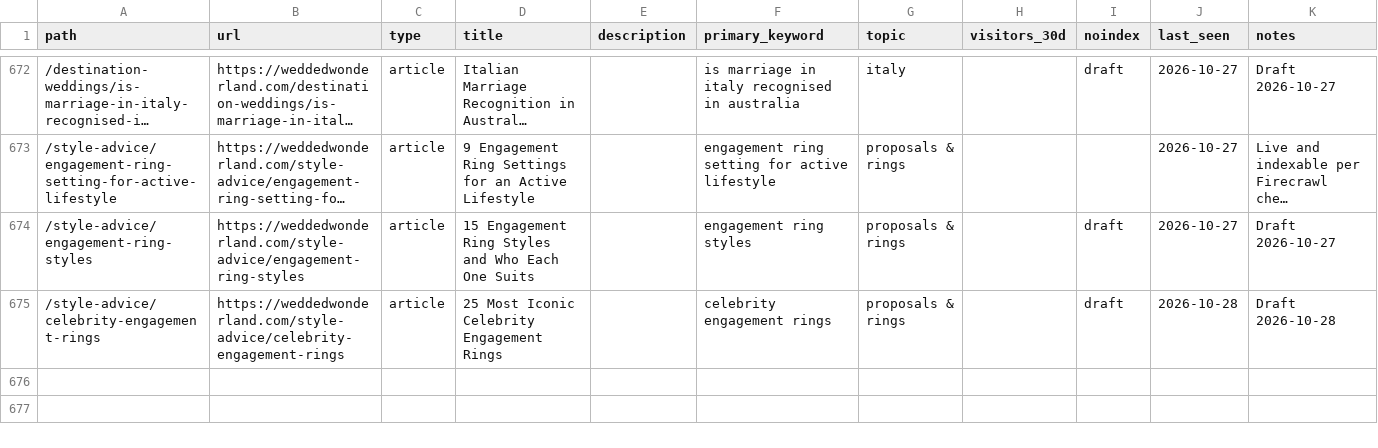
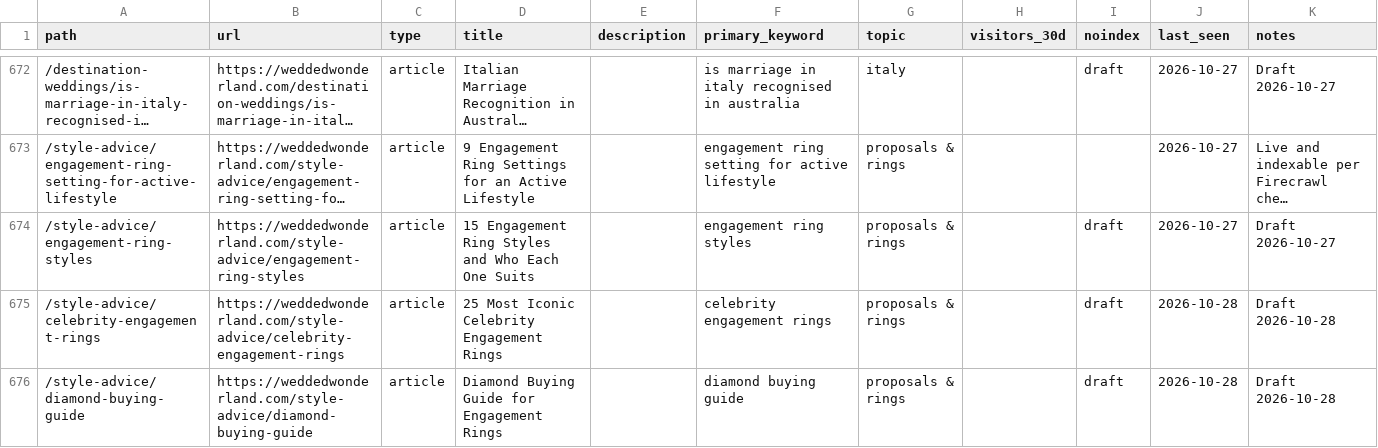
Before and after one commit to christianbraga-cpu/ForWork, a CSV file: content-system/seo/link-map.csv, drawn as a sheet; only a part is shown, gaps mark what is left out; long unchanged cells end in …; the diff names each change by its address in the sheet, - before the commit and + after, or states it on an @@ line.

```diff
--- a/content-system/seo/link-map.csv
+++ b/content-system/seo/link-map.csv
+row 676: /style-advice/diamond-buying-guide | https://weddedwonderland.com/style-advice/diamond-buying-guide | article | Diamond Buying Guide for Engagement Rings |  | diamond buying guide | proposals & rings |  | draft | 2026-10-28 | Draft 2026-10-28
```
Also changed, not shown: content/calendar.csv, 7 other files.
